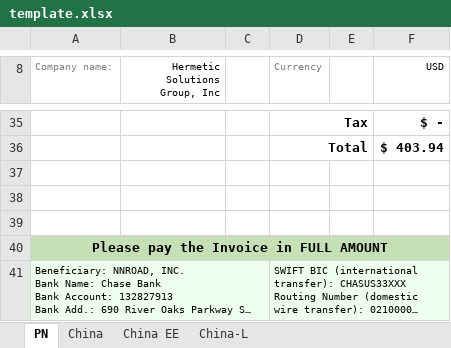
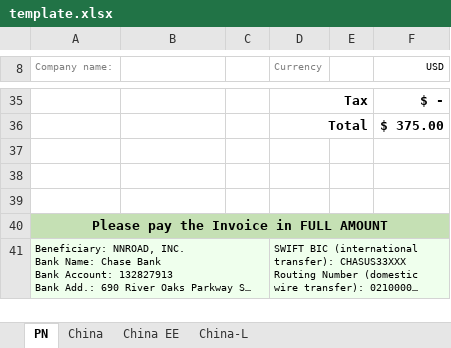
Before and after one commit to JLJData/NNRoad-Bill-Conversion, an Excel workbook: templates/china/template.xlsx, sheet PN, drawn as a sheet; only a part is shown, gaps mark what is left out; long unchanged cells end in …; values as stored, in another font and other column widths than the file's, no borders; charts and pictures not drawn; the diff covers the shown part only; the diff names each change by its address in the sheet, - before the commit and + after, or states it on an @@ line.

```diff
--- a/templates/china/template.xlsx (sheet PN)
+++ b/templates/china/template.xlsx (sheet PN)
-B8: Hermetic Solutions Group, Inc
+B8: (empty)
-F36 (USD): $ 403.94
+F36 (USD): $ 375.00
```
Also changed, not shown: 16 edited cells elsewhere in this sheet, sheet China, sheet China EE, 16 other files.
